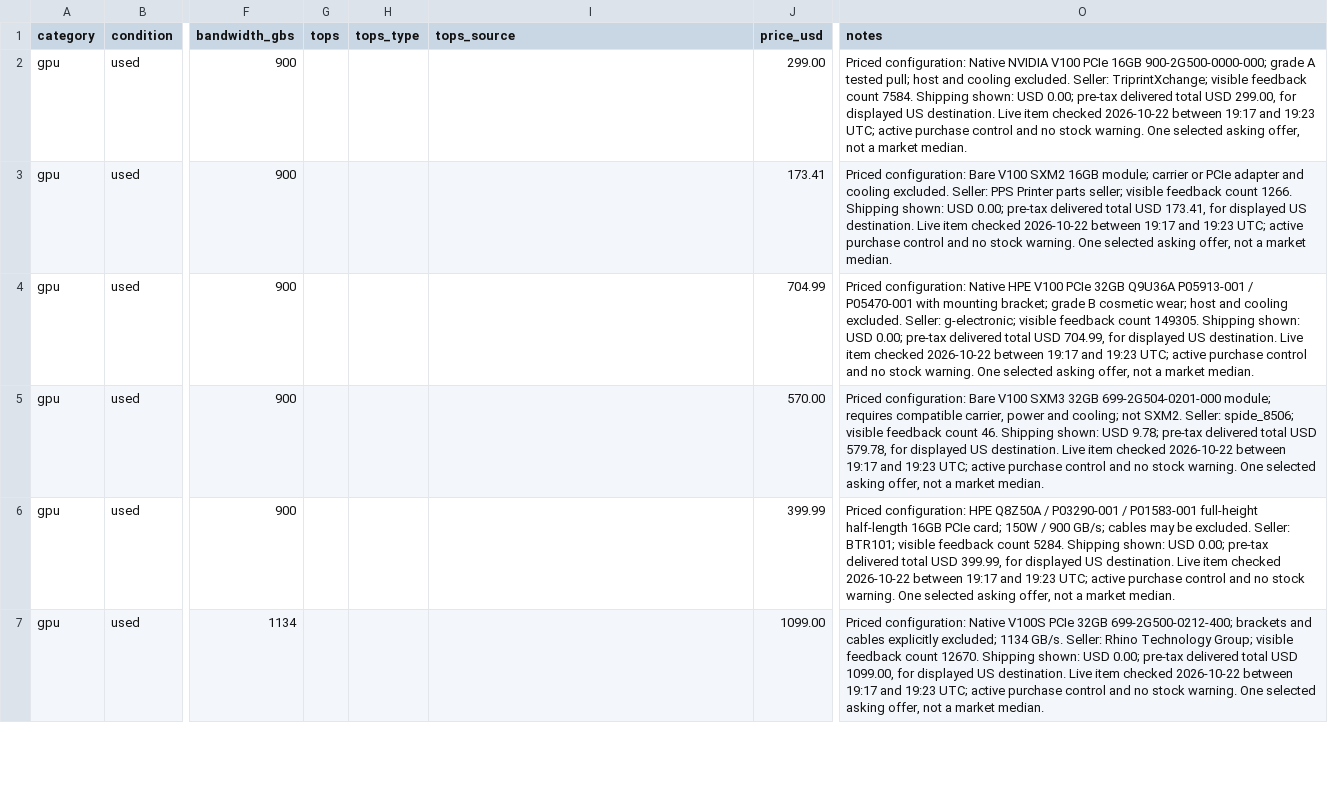
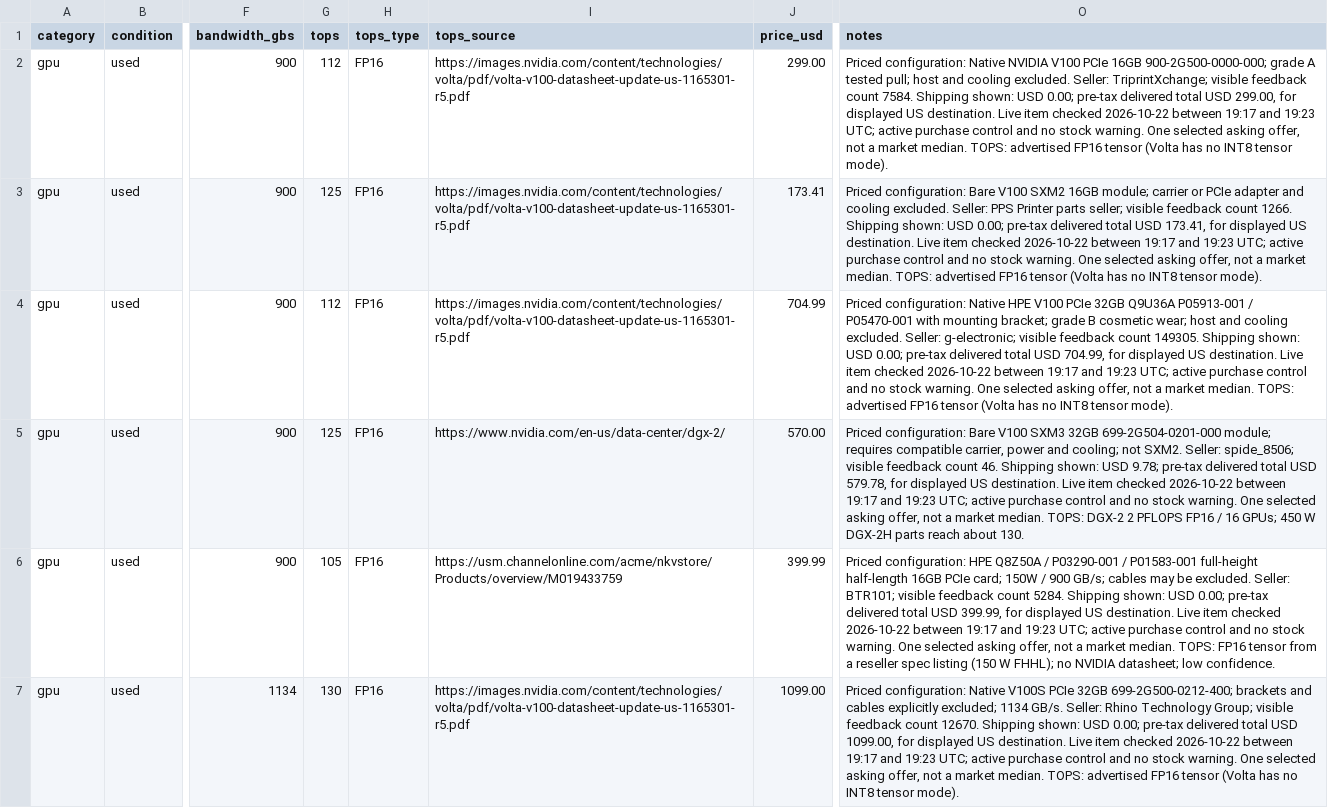
Before and after one commit to cloudrift-ai/hwdb, a CSV file: data/options.csv, drawn as a sheet; only a part is shown, gaps mark what is left out; the diff covers the shown part only; the diff names each change by its address in the sheet, - before the commit and + after, or states it on an @@ line.

```diff
--- a/data/options.csv
+++ b/data/options.csv
-G2 (tops): (empty)
+G2 (tops): 112
-H2:H7 (tops_type): (empty)
+H2:H7 (tops_type): FP16
-I2:I4 (tops_source): (empty)
+I2:I4 (tops_source): https://images.nvidia.com/content/technologies/volta/pdf/volta-v100-datasheet-update-us-1165301-r5.pdf
-O2 (notes): …market median.
+O2 (notes): …market median. TOPS: advertised FP16 tensor (Volta has no INT8 tensor mode).
-G3 (tops): (empty)
+G3 (tops): 125
-O3 (notes): …market median.
+O3 (notes): …market median. TOPS: advertised FP16 tensor (Volta has no INT8 tensor mode).
-G4 (tops): (empty)
+G4 (tops): 112
-O4 (notes): …market median.
+O4 (notes): …market median. TOPS: advertised FP16 tensor (Volta has no INT8 tensor mode).
-G5 (tops): (empty)
+G5 (tops): 125
-I5 (tops_source): (empty)
+I5 (tops_source): https://www.nvidia.com/en-us/data-center/dgx-2/
-O5 (notes): …market median.
+O5 (notes): …market median. TOPS: DGX-2 2 PFLOPS FP16 / 16 GPUs; 450 W DGX-2H parts reach about 130.
-G6 (tops): (empty)
+G6 (tops): 105
-I6 (tops_source): (empty)
+I6 (tops_source): https://usm.channelonline.com/acme/nkvstore/Products/overview/M019433759
-O6 (notes): …market median.
+O6 (notes): …market median. TOPS: FP16 tensor from a reseller spec listing (150 W FHHL); no NVIDIA datasheet; low confidence.
-G7 (tops): (empty)
+G7 (tops): 130
-I7 (tops_source): (empty)
+I7 (tops_source): https://images.nvidia.com/content/technologies/volta/pdf/volta-v100-datasheet-update-us-1165301-r5.pdf
-O7 (notes): …market median.
+O7 (notes): …market median. TOPS: advertised FP16 tensor (Volta has no INT8 tensor mode).
```
Also changed, not shown: 108 edited cells elsewhere in this file, data/workbook_overrides.csv, 1 other file.
